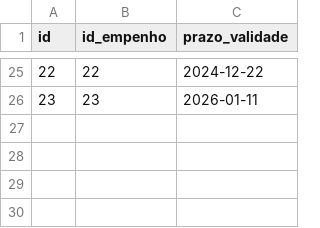
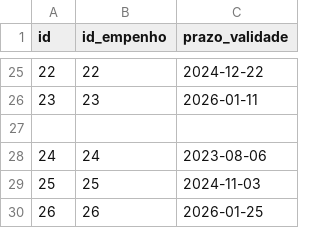
Before and after one commit to Charlesbr101/dados-storange, a CSV file: lotes.csv, drawn as a sheet; only a part is shown, gaps mark what is left out; the diff names each change by its address in the sheet, - before the commit and + after, or states it on an @@ line.

```diff
--- a/lotes.csv
+++ b/lotes.csv
+row 27: (empty)
+row 28: 24 | 24 | 2023-08-06
+row 29: 25 | 25 | 2024-11-03
+row 30: 26 | 26 | 2026-01-25
```
Also changed, not shown: estoque.csv, medicamentos.csv.
